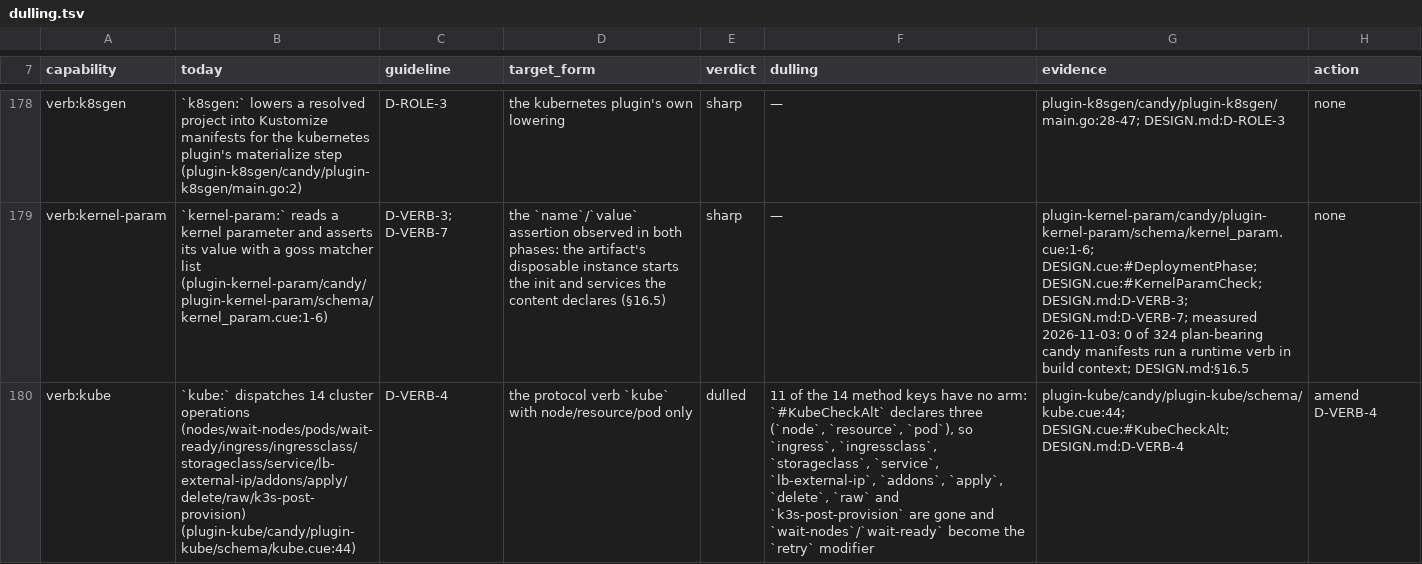
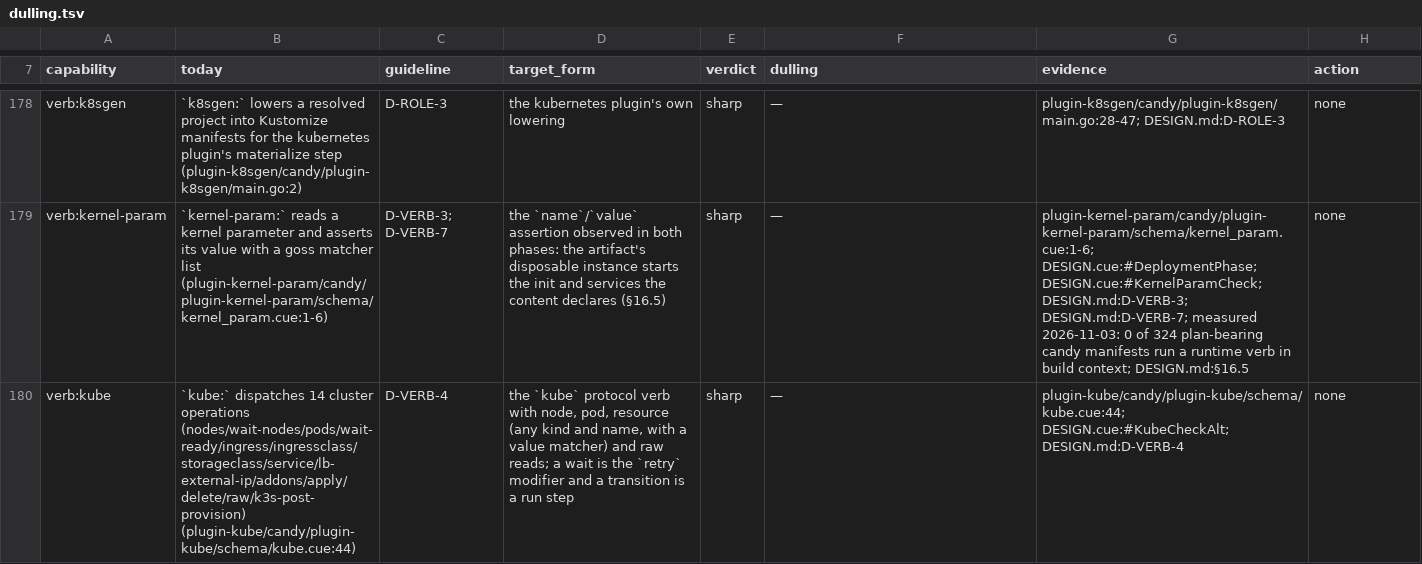
Before and after one commit to opencharly/opencharly, a TSV file: design/dulling.tsv, drawn as a sheet; only a part is shown, gaps mark what is left out; the diff covers the shown part only; the diff names each change by its address in the sheet, - before the commit and + after, or states it on an @@ line.

```diff
--- a/design/dulling.tsv
+++ b/design/dulling.tsv
-D180 (target_form): the protocol verb `kube` with node/resource/pod only
+D180 (target_form): the `kube` protocol verb with node, pod, resource (any kind and name, with a value matcher) and raw reads; a wait is the `retry` modifier and a transition is a run step
-E180 (verdict): dulled
+E180 (verdict): sharp
-F180 (dulling): 11 of the 14 method keys have no arm: `#KubeCheckAlt` declares three (`node`, `resource`, `pod`), so `ingress`, `ingressclass`, `storageclass`, `service`, `lb-external-ip`, `addons`, `apply`, `delete`, `raw` and `k3s-post-provision` are gone and `wait-nodes`/`wait-ready` become the `retry` modifier
+F180 (dulling): —
-H180 (action): amend D-VERB-4
+H180 (action): none
```
Also changed, not shown: 5 edited cells elsewhere in this file, 2 other files.
